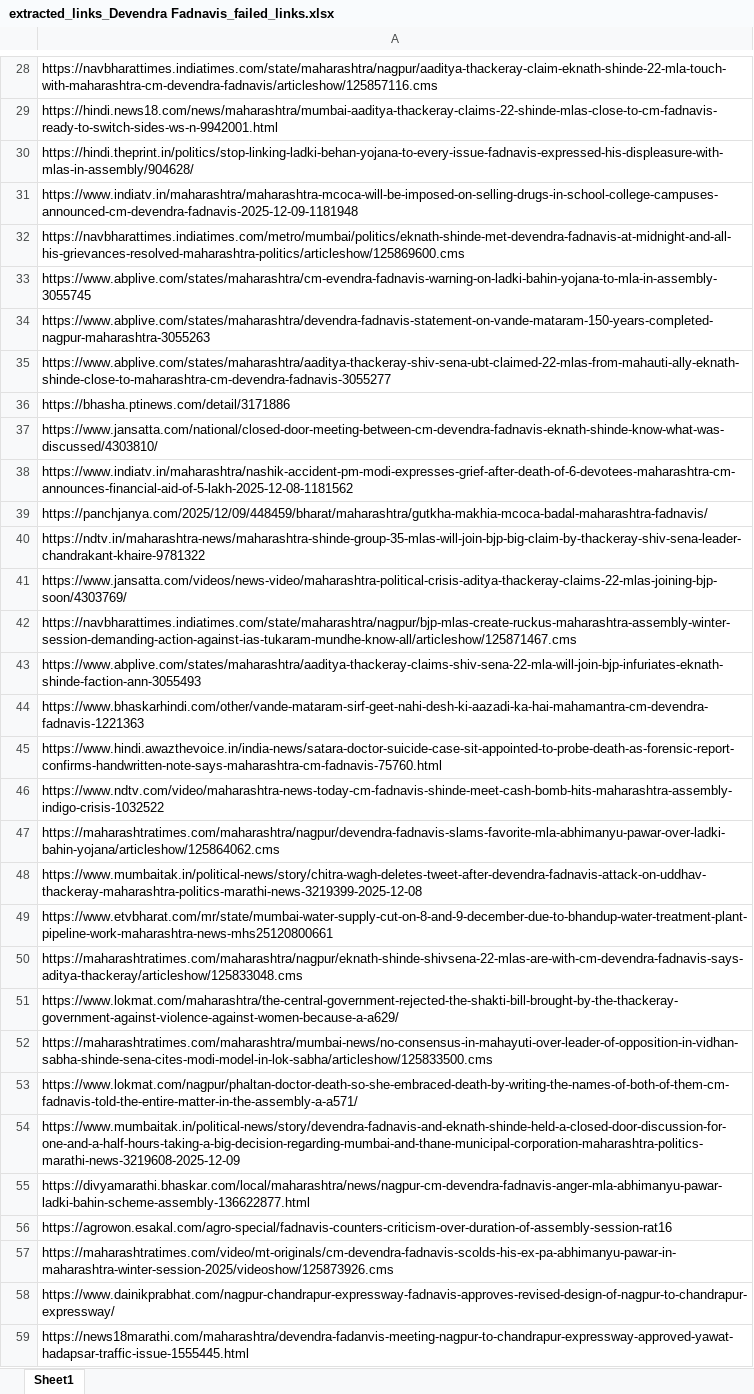
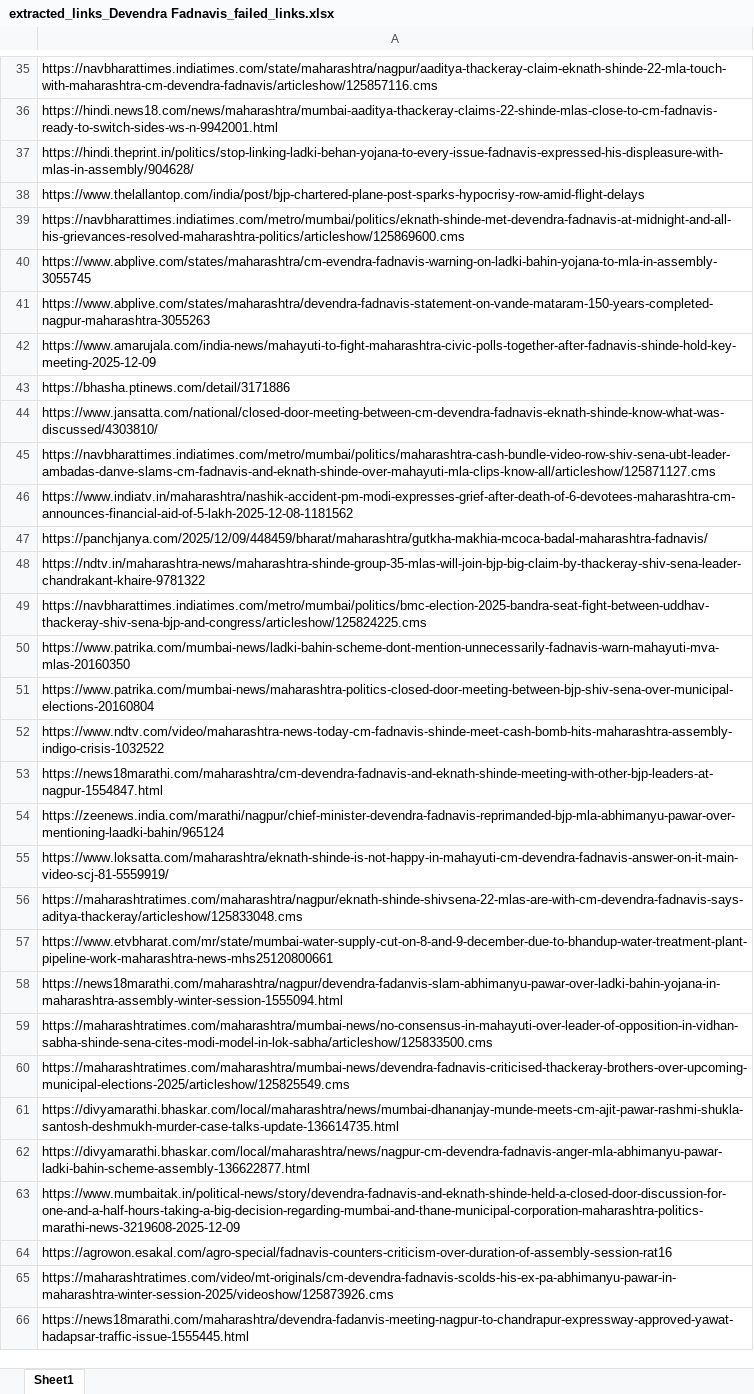
Before and after one commit to TheStrelemaLLP/Media-Monitoring-Pipeline, an Excel workbook: Output/Devendra Fadnavis/extracted_links_Devendra Fadnavis_failed_links.xlsx, sheet Sheet1, drawn as a sheet; only a part is shown, gaps mark what is left out; values as stored, in another font and other column widths than the file's, no borders; removed rows and columns are numbered as before the commit, all else as after; the diff covers the shown part only; the diff names each change by its address in the sheet, - before the commit and + after, or states it on an @@ line.

```diff
--- a/Output/Devendra Fadnavis/extracted_links_Devendra Fadnavis_failed_links.xlsx (sheet Sheet1)
+++ b/Output/Devendra Fadnavis/extracted_links_Devendra Fadnavis_failed_links.xlsx (sheet Sheet1)
-A38: https://www.indiatv.in/maharashtra/maharashtra-mcoca-will-be-imposed-on-selling-drugs-in-school-college-campuses-announced-cm-devendra-fadnavis-2025-12-09-1181948
+A38: https://www.thelallantop.com/india/post/bjp-chartered-plane-post-sparks-hypocrisy-row-amid-flight-delays
-A42: https://www.abplive.com/states/maharashtra/aaditya-thackeray-shiv-sena-ubt-claimed-22-mlas-from-mahauti-ally-eknath-shinde-close-to-maharashtra-cm-devendra-fadnavis-3055277
+A42: https://www.amarujala.com/india-news/mahayuti-to-fight-maharashtra-civic-polls-together-after-fadnavis-shinde-hold-key-meeting-2025-12-09
+row 45: https://navbharattimes.indiatimes.com/metro/mumbai/politics/maharashtra-cash-bundle-video-row-shiv-sena-ubt-leader-ambadas-danve-slams-cm-fadnavis-and-eknath-shinde-over-mahayuti-mla-clips-know-all/articleshow/125871127.cms
-A49: https://www.jansatta.com/videos/news-video/maharashtra-political-crisis-aditya-thackeray-claims-22-mlas-joining-bjp-soon/4303769/
+A49: https://navbharattimes.indiatimes.com/metro/mumbai/politics/bmc-election-2025-bandra-seat-fight-between-uddhav-thackeray-shiv-sena-bjp-and-congress/articleshow/125824225.cms
-A50: https://navbharattimes.indiatimes.com/state/maharashtra/nagpur/bjp-mlas-create-ruckus-maharashtra-assembly-winter-session-demanding-action-against-ias-tukaram-mundhe-know-all/articleshow/125871467.cms
+A50: https://www.patrika.com/mumbai-news/ladki-bahin-scheme-dont-mention-unnecessarily-fadnavis-warn-mahayuti-mva-mlas-20160350
-A51: https://www.abplive.com/states/maharashtra/aaditya-thackeray-claims-shiv-sena-22-mla-will-join-bjp-infuriates-eknath-shinde-faction-ann-3055493
+A51: https://www.patrika.com/mumbai-news/maharashtra-politics-closed-door-meeting-between-bjp-shiv-sena-over-municipal-elections-20160804
-row 44: https://www.bhaskarhindi.com/other/vande-mataram-sirf-geet-nahi-desh-ki-aazadi-ka-hai-mahamantra-cm-devendra-fadnavis-1221363
-row 45: https://www.hindi.awazthevoice.in/india-news/satara-doctor-suicide-case-sit-appointed-to-probe-death-as-forensic-report-confirms-handwritten-note-says-maharashtra-cm-fadnavis-75760.html
-A53: https://maharashtratimes.com/maharashtra/nagpur/devendra-fadnavis-slams-favorite-mla-abhimanyu-pawar-over-ladki-bahin-yojana/articleshow/125864062.cms
+A53: https://news18marathi.com/maharashtra/cm-devendra-fadnavis-and-eknath-shinde-meeting-with-other-bjp-leaders-at-nagpur-1554847.html
-A54: https://www.mumbaitak.in/political-news/story/chitra-wagh-deletes-tweet-after-devendra-fadnavis-attack-on-uddhav-thackeray-maharashtra-politics-marathi-news-3219399-2025-12-08
+A54: https://zeenews.india.com/marathi/nagpur/chief-minister-devendra-fadnavis-reprimanded-bjp-mla-abhimanyu-pawar-over-mentioning-laadki-bahin/965124
+row 55: https://www.loksatta.com/maharashtra/eknath-shinde-is-not-happy-in-mahayuti-cm-devendra-fadnavis-answer-on-it-main-video-scj-81-5559919/
+row 56: https://maharashtratimes.com/maharashtra/nagpur/eknath-shinde-shivsena-22-mlas-are-with-cm-devendra-fadnavis-says-aditya-thackeray/articleshow/125833048.cms
-A58: https://maharashtratimes.com/maharashtra/nagpur/eknath-shinde-shivsena-22-mlas-are-with-cm-devendra-fadnavis-says-aditya-thackeray/articleshow/125833048.cms
+A58: https://news18marathi.com/maharashtra/nagpur/devendra-fadanvis-slam-abhimanyu-pawar-over-ladki-bahin-yojana-in-maharashtra-assembly-winter-session-1555094.html
-row 51: https://www.lokmat.com/maharashtra/the-central-government-rejected-the-shakti-bill-brought-by-the-thackeray-government-against-violence-against-women-because-a-a629/
-A60: https://www.lokmat.com/nagpur/phaltan-doctor-death-so-she-embraced-death-by-writing-the-names-of-both-of-them-cm-fadnavis-told-the-entire-matter-in-the-assembly-a-a571/
+A60: https://maharashtratimes.com/maharashtra/mumbai-news/devendra-fadnavis-criticised-thackeray-brothers-over-upcoming-municipal-elections-2025/articleshow/125825549.cms
+row 61: https://divyamarathi.bhaskar.com/local/maharashtra/news/mumbai-dhananjay-munde-meets-cm-ajit-pawar-rashmi-shukla-santosh-deshmukh-murder-case-talks-update-136614735.html
@@ row 55 moved to row 62: https://divyamarathi.bhaskar.com/local/m… @@
-row 58: https://www.dainikprabhat.com/nagpur-chandrapur-expressway-fadnavis-approves-revised-design-of-nagpur-to-chandrapur-expressway/
```
Also changed, not shown: 23 added rows, 10 removed rows, 5 moved rows and 31 edited cells elsewhere in this sheet, Output/Devendra Fadnavis/extracted_links.xlsx, 3 other files.
